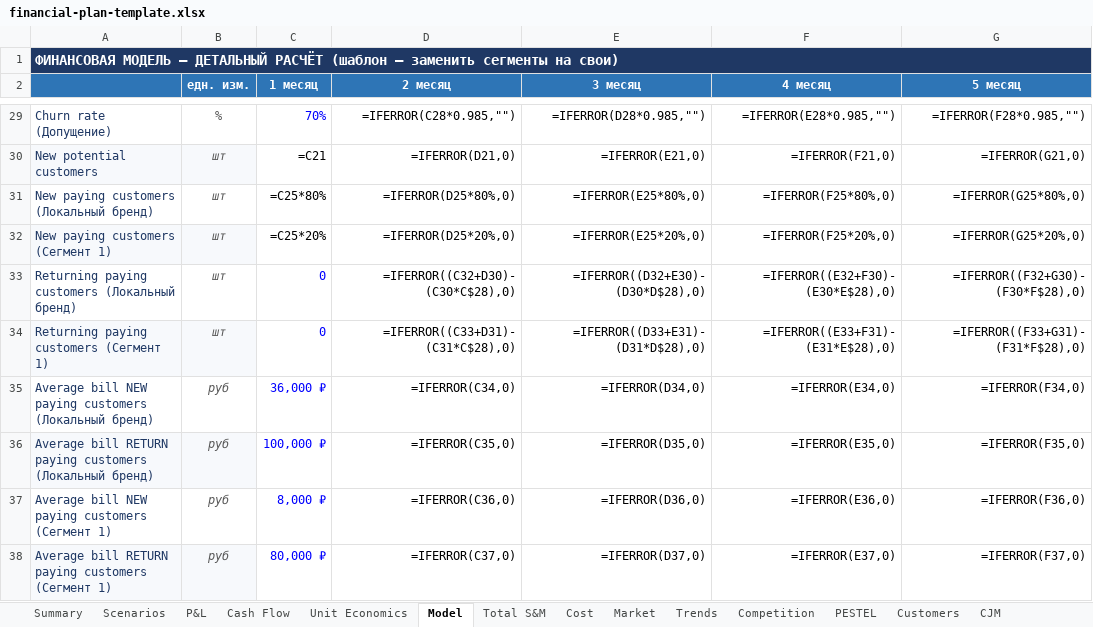
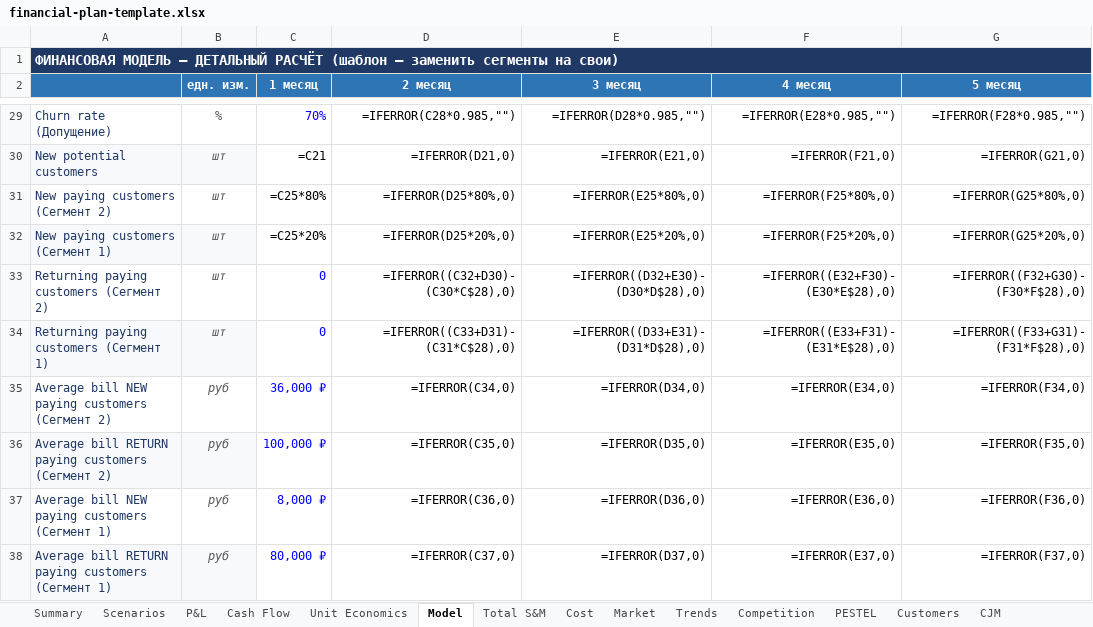
Before and after one commit to ipavelm/ultimate-product-discovery-skill, an Excel workbook: assets/financial-plan-template.xlsx, sheet Model, drawn as a sheet; only a part is shown, gaps mark what is left out; values as stored, in another font and other column widths than the file's, no borders; formulas without a stored value are shown as written; the diff names each change by its address in the sheet, - before the commit and + after, or states it on an @@ line.

```diff
--- a/assets/financial-plan-template.xlsx (sheet Model)
+++ b/assets/financial-plan-template.xlsx (sheet Model)
-A31: New paying customers (Локальный бренд)
+A31: New paying customers (Сегмент 2)
-A33: Returning paying customers (Локальный бренд)
+A33: Returning paying customers (Сегмент 2)
-A35: …paying customers (Локальный бренд)
+A35: …paying customers (Сегмент 2)
-A36: …paying customers (Локальный бренд)
+A36: …paying customers (Сегмент 2)
```
Also changed, not shown: sheet Total S&M, sheet Cost, sheet Business model, sheet Interviews, sheet Market, sheet Summary, 1 other file.
